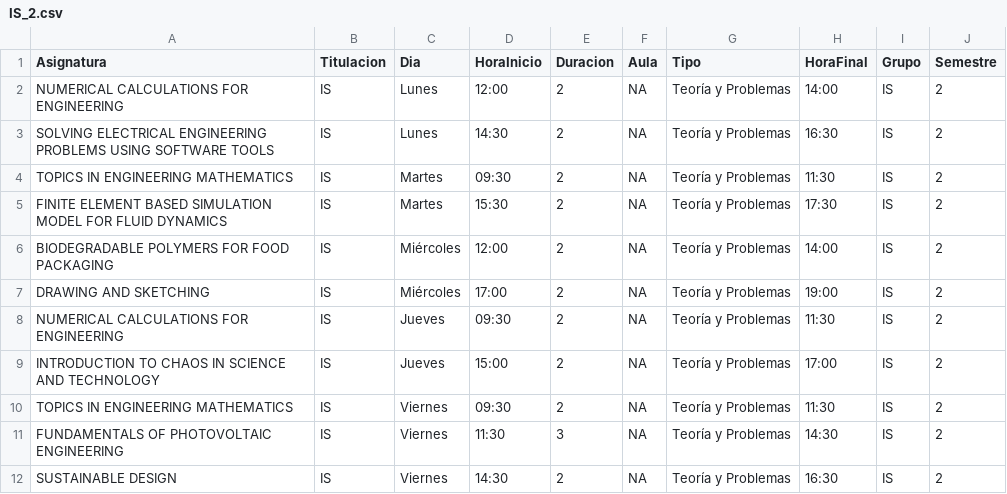
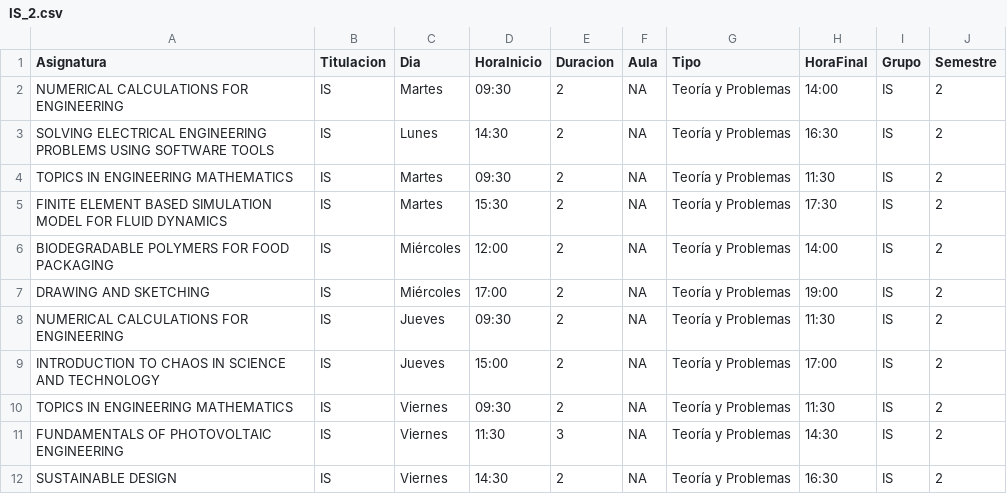
Before and after one commit to SOA-ETSIDI/horarios, a CSV file: csv/IS_2.csv, drawn as a sheet.

Commit message:
Cambia horario en IS

```diff
--- a/csv/IS_2.csv
+++ b/csv/IS_2.csv
@@ -1,3 +1,3 @@
 "Asignatura";"Titulacion";"Dia";"HoraInicio";"Duracion";"Aula";"Tipo";"HoraFinal";"Grupo";"Semestre"
-"NUMERICAL CALCULATIONS FOR ENGINEERING";"IS";"Lunes";"12:00";"2";NA;"Teoría y Problemas";"14:00";"IS";2
+"NUMERICAL CALCULATIONS FOR ENGINEERING";"IS";"Martes";"09:30";"2";NA;"Teoría y Problemas";"14:00";"IS";2
 "SOLVING ELECTRICAL ENGINEERING PROBLEMS USING SOFTWARE TOOLS";"IS";"Lunes";"14:30";"2";NA;"Teoría y Problemas";"16:30";"IS";2
```
